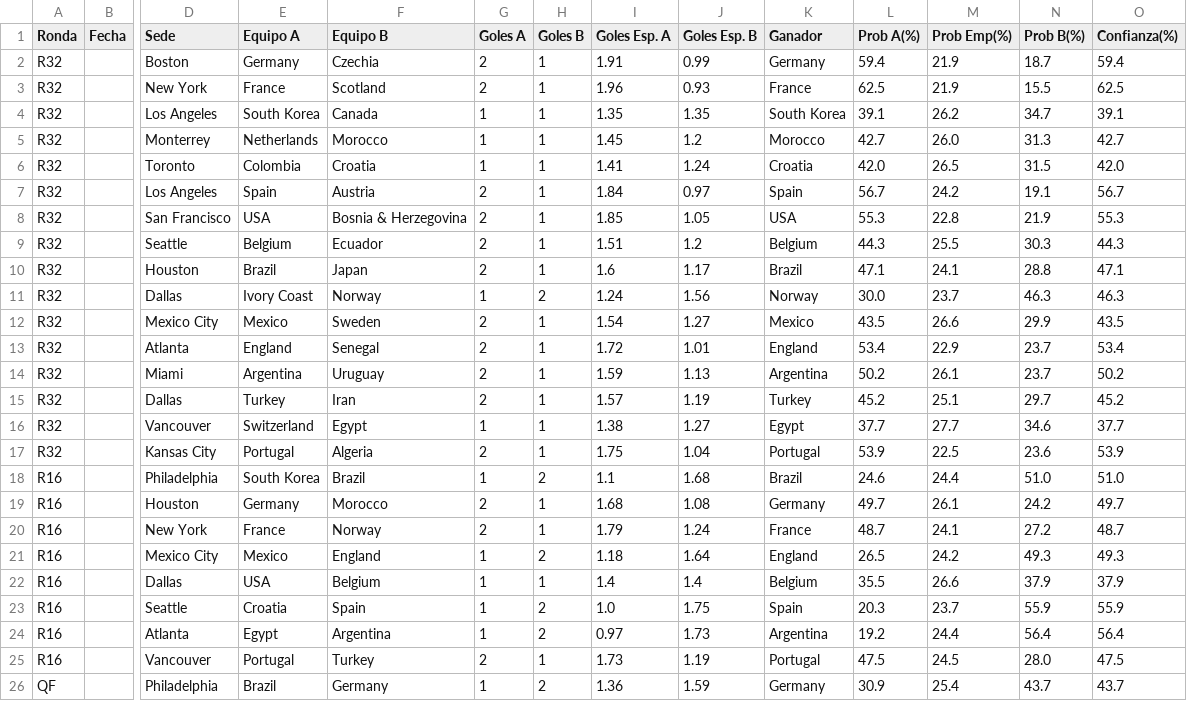
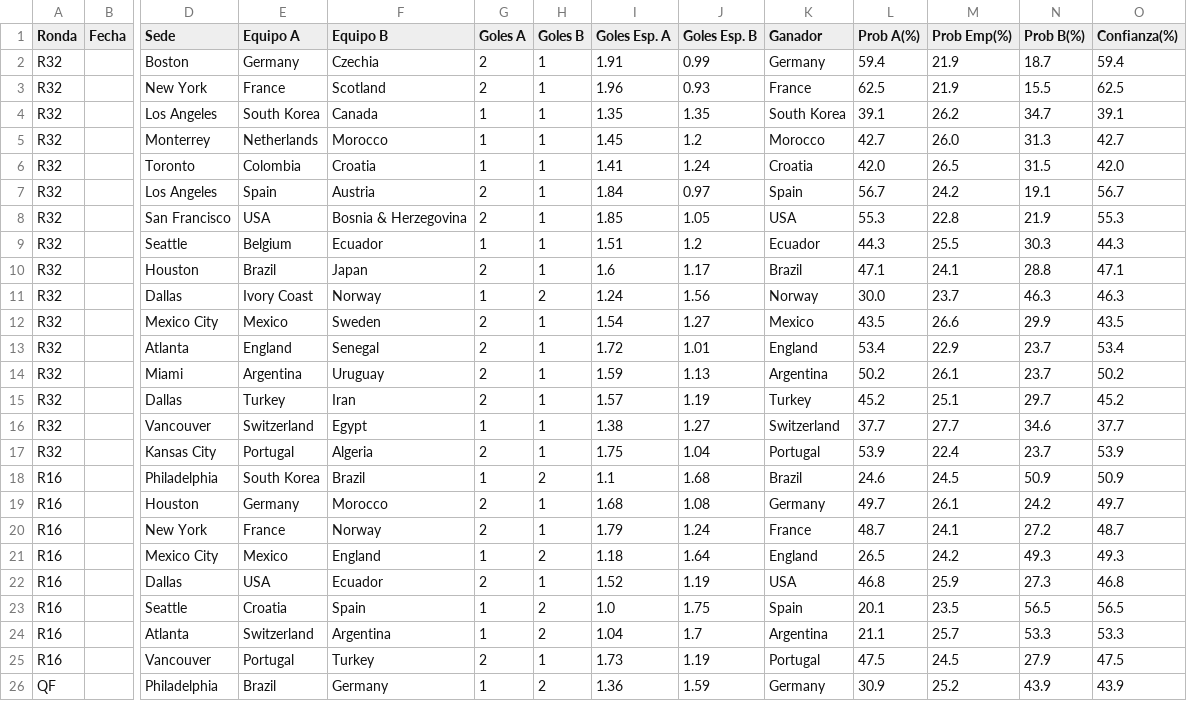
Before and after one commit to lucasjch/resultados-mundial, a CSV file: prode_mundial/output/eliminatorias.csv, drawn as a sheet; only a part is shown, gaps mark what is left out; the diff covers the shown part only; the diff names each change by its address in the sheet, - before the commit and + after, or states it on an @@ line.

```diff
--- a/prode_mundial/output/eliminatorias.csv
+++ b/prode_mundial/output/eliminatorias.csv
-G9 (Goles A): 2
+G9 (Goles A): 1
-K9 (Ganador): Belgium
+K9 (Ganador): Ecuador
-K16 (Ganador): Egypt
+K16 (Ganador): Switzerland
-M17 (Prob Emp(%)): 22.5
+M17 (Prob Emp(%)): 22.4
-N17 (Prob B(%)): 23.6
+N17 (Prob B(%)): 23.7
-M18 (Prob Emp(%)): 24.4
+M18 (Prob Emp(%)): 24.5
-N18 (Prob B(%)): 51.0
+N18 (Prob B(%)): 50.9
-O18 (Confianza(%)): 51.0
+O18 (Confianza(%)): 50.9
-F22 (Equipo B): Belgium
+F22 (Equipo B): Ecuador
-G22 (Goles A): 1
+G22 (Goles A): 2
-I22 (Goles Esp. A): 1.4
+I22 (Goles Esp. A): 1.52
-J22 (Goles Esp. B): 1.4
+J22 (Goles Esp. B): 1.19
-K22 (Ganador): Belgium
+K22 (Ganador): USA
-L22 (Prob A(%)): 35.5
+L22 (Prob A(%)): 46.8
-M22 (Prob Emp(%)): 26.6
+M22 (Prob Emp(%)): 25.9
-N22 (Prob B(%)): 37.9
+N22 (Prob B(%)): 27.3
-O22 (Confianza(%)): 37.9
+O22 (Confianza(%)): 46.8
-L23 (Prob A(%)): 20.3
+L23 (Prob A(%)): 20.1
-M23 (Prob Emp(%)): 23.7
+M23 (Prob Emp(%)): 23.5
-N23 (Prob B(%)): 55.9
+N23 (Prob B(%)): 56.5
-O23 (Confianza(%)): 55.9
+O23 (Confianza(%)): 56.5
-E24 (Equipo A): Egypt
+E24 (Equipo A): Switzerland
-I24 (Goles Esp. A): 0.97
+I24 (Goles Esp. A): 1.04
-J24 (Goles Esp. B): 1.73
+J24 (Goles Esp. B): 1.7
-L24 (Prob A(%)): 19.2
+L24 (Prob A(%)): 21.1
-M24 (Prob Emp(%)): 24.4
+M24 (Prob Emp(%)): 25.7
-N24 (Prob B(%)): 56.4
+N24 (Prob B(%)): 53.3
-O24 (Confianza(%)): 56.4
+O24 (Confianza(%)): 53.3
-N25 (Prob B(%)): 28.0
+N25 (Prob B(%)): 27.9
-M26 (Prob Emp(%)): 25.4
+M26 (Prob Emp(%)): 25.2
-N26 (Prob B(%)): 43.7
+N26 (Prob B(%)): 43.9
-O26 (Confianza(%)): 43.7
+O26 (Confianza(%)): 43.9
```
Also changed, not shown: 1 added row, 1 removed row and 34 edited cells elsewhere in this file, prode_mundial/output/fase_grupos.csv, prode_mundial/output/prode_completo.csv, 11 other files.
